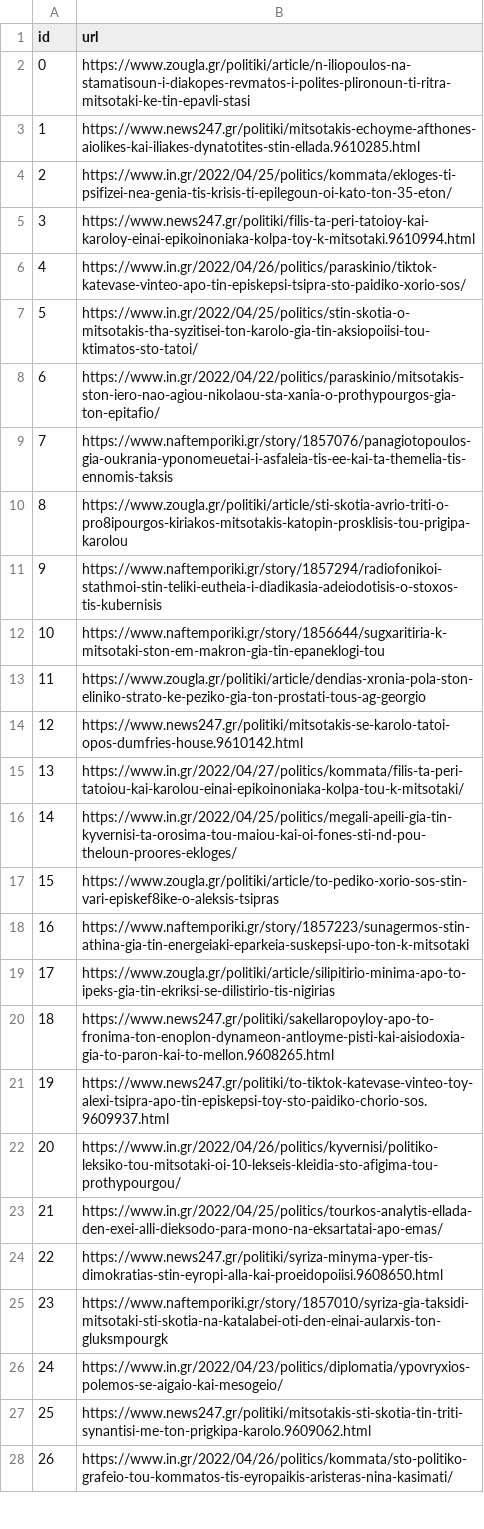
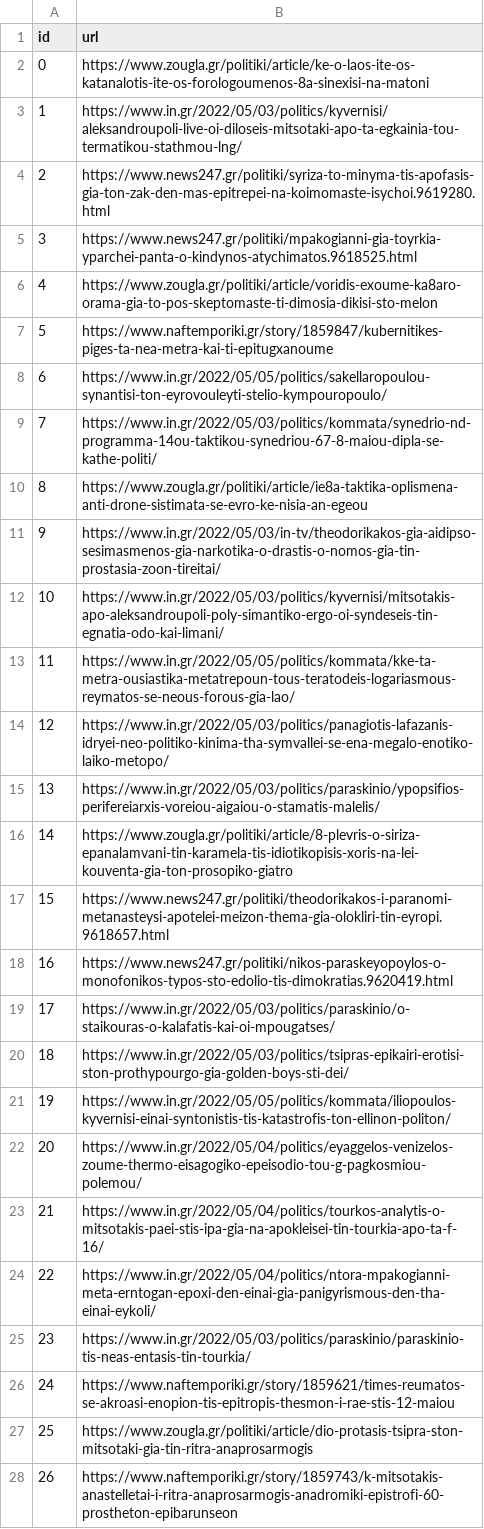
Before and after one commit to androidDev18026/ATD, a CSV file: utils/links.csv, drawn as a sheet; only a part is shown; the diff covers the shown part only; the diff names each change by its address in the sheet, - before the commit and + after, or states it on an @@ line.

Commit message:
update links

```diff
--- a/utils/links.csv
+++ b/utils/links.csv
-B2 (url): https://www.zougla.gr/politiki/article/n-iliopoulos-na-stamatisoun-i-diakopes-revmatos-i-polites-plironoun-ti-ritra-mitsotaki-ke-tin-epavli-stasi
+B2 (url): https://www.zougla.gr/politiki/article/ke-o-laos-ite-os-katanalotis-ite-os-forologoumenos-8a-sinexisi-na-matoni
-B3 (url): https://www.news247.gr/politiki/mitsotakis-echoyme-afthones-aiolikes-kai-iliakes-dynatotites-stin-ellada.9610285.html
+B3 (url): https://www.in.gr/2022/05/03/politics/kyvernisi/aleksandroupoli-live-oi-diloseis-mitsotaki-apo-ta-egkainia-tou-termatikou-stathmou-lng/
-B4 (url): https://www.in.gr/2022/04/25/politics/kommata/ekloges-ti-psifizei-nea-genia-tis-krisis-ti-epilegoun-oi-kato-ton-35-eton/
+B4 (url): https://www.news247.gr/politiki/syriza-to-minyma-tis-apofasis-gia-ton-zak-den-mas-epitrepei-na-koimomaste-isychoi.9619280.html
-B5 (url): https://www.news247.gr/politiki/filis-ta-peri-tatoioy-kai-karoloy-einai-epikoinoniaka-kolpa-toy-k-mitsotaki.9610994.html
+B5 (url): https://www.news247.gr/politiki/mpakogianni-gia-toyrkia-yparchei-panta-o-kindynos-atychimatos.9618525.html
-B6 (url): https://www.in.gr/2022/04/26/politics/paraskinio/tiktok-katevase-vinteo-apo-tin-episkepsi-tsipra-sto-paidiko-xorio-sos/
+B6 (url): https://www.zougla.gr/politiki/article/voridis-exoume-ka8aro-orama-gia-to-pos-skeptomaste-ti-dimosia-dikisi-sto-melon
-B7 (url): https://www.in.gr/2022/04/25/politics/stin-skotia-o-mitsotakis-tha-syzitisei-ton-karolo-gia-tin-aksiopoiisi-tou-ktimatos-sto-tatoi/
+B7 (url): https://www.naftemporiki.gr/story/1859847/kubernitikes-piges-ta-nea-metra-kai-ti-epitugxanoume
-B8 (url): https://www.in.gr/2022/04/22/politics/paraskinio/mitsotakis-ston-iero-nao-agiou-nikolaou-sta-xania-o-prothypourgos-gia-ton-epitafio/
+B8 (url): https://www.in.gr/2022/05/05/politics/sakellaropoulou-synantisi-ton-eyrovouleyti-stelio-kympouropoulo/
-B9 (url): https://www.naftemporiki.gr/story/1857076/panagiotopoulos-gia-oukrania-yponomeuetai-i-asfaleia-tis-ee-kai-ta-themelia-tis-ennomis-taksis
+B9 (url): https://www.in.gr/2022/05/03/politics/kommata/synedrio-nd-programma-14ou-taktikou-synedriou-67-8-maiou-dipla-se-kathe-politi/
-B10 (url): https://www.zougla.gr/politiki/article/sti-skotia-avrio-triti-o-pro8ipourgos-kiriakos-mitsotakis-katopin-prosklisis-tou-prigipa-karolou
+B10 (url): https://www.zougla.gr/politiki/article/ie8a-taktika-oplismena-anti-drone-sistimata-se-evro-ke-nisia-an-egeou
-B11 (url): https://www.naftemporiki.gr/story/1857294/radiofonikoi-stathmoi-stin-teliki-eutheia-i-diadikasia-adeiodotisis-o-stoxos-tis-kubernisis
+B11 (url): https://www.in.gr/2022/05/03/in-tv/theodorikakos-gia-aidipso-sesimasmenos-gia-narkotika-o-drastis-o-nomos-gia-tin-prostasia-zoon-tireitai/
-B12 (url): https://www.naftemporiki.gr/story/1856644/sugxaritiria-k-mitsotaki-ston-em-makron-gia-tin-epaneklogi-tou
+B12 (url): https://www.in.gr/2022/05/03/politics/kyvernisi/mitsotakis-apo-aleksandroupoli-poly-simantiko-ergo-oi-syndeseis-tin-egnatia-odo-kai-limani/
-B13 (url): https://www.zougla.gr/politiki/article/dendias-xronia-pola-ston-eliniko-strato-ke-peziko-gia-ton-prostati-tous-ag-georgio
+B13 (url): https://www.in.gr/2022/05/05/politics/kommata/kke-ta-metra-ousiastika-metatrepoun-tous-teratodeis-logariasmous-reymatos-se-neous-forous-gia-lao/
-B14 (url): https://www.news247.gr/politiki/mitsotakis-se-karolo-tatoi-opos-dumfries-house.9610142.html
+B14 (url): https://www.in.gr/2022/05/03/politics/panagiotis-lafazanis-idryei-neo-politiko-kinima-tha-symvallei-se-ena-megalo-enotiko-laiko-metopo/
-B15 (url): https://www.in.gr/2022/04/27/politics/kommata/filis-ta-peri-tatoiou-kai-karolou-einai-epikoinoniaka-kolpa-tou-k-mitsotaki/
+B15 (url): https://www.in.gr/2022/05/03/politics/paraskinio/ypopsifios-perifereiarxis-voreiou-aigaiou-o-stamatis-malelis/
-B16 (url): https://www.in.gr/2022/04/25/politics/megali-apeili-gia-tin-kyvernisi-ta-orosima-tou-maiou-kai-oi-fones-sti-nd-pou-theloun-proores-ekloges/
+B16 (url): https://www.zougla.gr/politiki/article/8-plevris-o-siriza-epanalamvani-tin-karamela-tis-idiotikopisis-xoris-na-lei-kouventa-gia-ton-prosopiko-giatro
-B17 (url): https://www.zougla.gr/politiki/article/to-pediko-xorio-sos-stin-vari-episkef8ike-o-aleksis-tsipras
+B17 (url): https://www.news247.gr/politiki/theodorikakos-i-paranomi-metanasteysi-apotelei-meizon-thema-gia-olokliri-tin-eyropi.9618657.html
-B18 (url): https://www.naftemporiki.gr/story/1857223/sunagermos-stin-athina-gia-tin-energeiaki-eparkeia-suskepsi-upo-ton-k-mitsotaki
+B18 (url): https://www.news247.gr/politiki/nikos-paraskeyopoylos-o-monofonikos-typos-sto-edolio-tis-dimokratias.9620419.html
-B19 (url): https://www.zougla.gr/politiki/article/silipitirio-minima-apo-to-ipeks-gia-tin-ekriksi-se-dilistirio-tis-nigirias
+B19 (url): https://www.in.gr/2022/05/03/politics/paraskinio/o-staikouras-o-kalafatis-kai-oi-mpougatses/
-B20 (url): https://www.news247.gr/politiki/sakellaropoyloy-apo-to-fronima-ton-enoplon-dynameon-antloyme-pisti-kai-aisiodoxia-gia-to-paron-kai-to-mellon.9608265.html
+B20 (url): https://www.in.gr/2022/05/03/politics/tsipras-epikairi-erotisi-ston-prothypourgo-gia-golden-boys-sti-dei/
-B21 (url): https://www.news247.gr/politiki/to-tiktok-katevase-vinteo-toy-alexi-tsipra-apo-tin-episkepsi-toy-sto-paidiko-chorio-sos.9609937.html
+B21 (url): https://www.in.gr/2022/05/05/politics/kommata/iliopoulos-kyvernisi-einai-syntonistis-tis-katastrofis-ton-ellinon-politon/
-B22 (url): https://www.in.gr/2022/04/26/politics/kyvernisi/politiko-leksiko-tou-mitsotaki-oi-10-lekseis-kleidia-sto-afigima-tou-prothypourgou/
+B22 (url): https://www.in.gr/2022/05/04/politics/eyaggelos-venizelos-zoume-thermo-eisagogiko-epeisodio-tou-g-pagkosmiou-polemou/
-B23 (url): https://www.in.gr/2022/04/25/politics/tourkos-analytis-ellada-den-exei-alli-dieksodo-para-mono-na-eksartatai-apo-emas/
+B23 (url): https://www.in.gr/2022/05/04/politics/tourkos-analytis-o-mitsotakis-paei-stis-ipa-gia-na-apokleisei-tin-tourkia-apo-ta-f-16/
-B24 (url): https://www.news247.gr/politiki/syriza-minyma-yper-tis-dimokratias-stin-eyropi-alla-kai-proeidopoiisi.9608650.html
+B24 (url): https://www.in.gr/2022/05/04/politics/ntora-mpakogianni-meta-erntogan-epoxi-den-einai-gia-panigyrismous-den-tha-einai-eykoli/
-B25 (url): https://www.naftemporiki.gr/story/1857010/syriza-gia-taksidi-mitsotaki-sti-skotia-na-katalabei-oti-den-einai-aularxis-ton-gluksmpourgk
+B25 (url): https://www.in.gr/2022/05/03/politics/paraskinio/paraskinio-tis-neas-entasis-tin-tourkia/
-B26 (url): https://www.in.gr/2022/04/23/politics/diplomatia/ypovryxios-polemos-se-aigaio-kai-mesogeio/
+B26 (url): https://www.naftemporiki.gr/story/1859621/times-reumatos-se-akroasi-enopion-tis-epitropis-thesmon-i-rae-stis-12-maiou
-B27 (url): https://www.news247.gr/politiki/mitsotakis-sti-skotia-tin-triti-synantisi-me-ton-prigkipa-karolo.9609062.html
+B27 (url): https://www.zougla.gr/politiki/article/dio-protasis-tsipra-ston-mitsotaki-gia-tin-ritra-anaprosarmogis
-B28 (url): https://www.in.gr/2022/04/26/politics/kommata/sto-politiko-grafeio-tou-kommatos-tis-eyropaikis-aristeras-nina-kasimati/
+B28 (url): https://www.naftemporiki.gr/story/1859743/k-mitsotakis-anastelletai-i-ritra-anaprosarmogis-anadromiki-epistrofi-60-prostheton-epibarunseon
```
Also changed, not shown: 140 edited cells elsewhere in this file.
